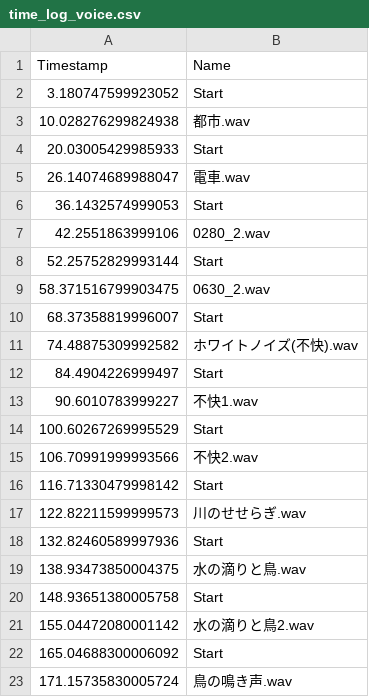
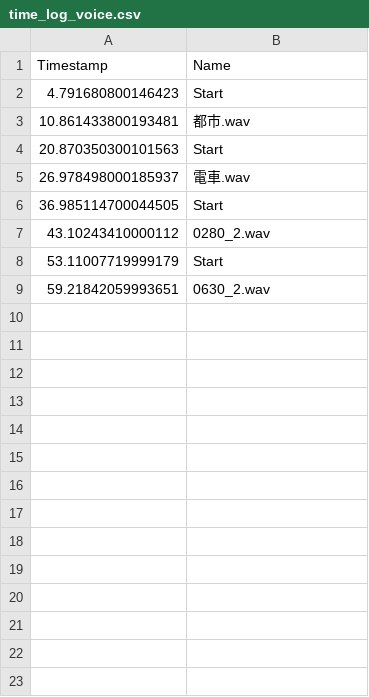
Before and after one commit to wakki-0123/sound_jikken, a CSV file: time_log_voice.csv, drawn as a sheet.

```diff
--- a/time_log_voice.csv
+++ b/time_log_voice.csv
@@ -1,23 +1,9 @@
 Timestamp,Name
-3.180747599923052,Start
-10.028276299824938,都市.wav
-20.03005429985933,Start
-26.14074689988047,電車.wav
-36.1432574999053,Start
-42.2551863999106,0280_2.wav
-52.25752829993144,Start
-58.371516799903475,0630_2.wav
-68.37358819996007,Start
-74.48875309992582,ホワイトノイズ(不快).wav
-84.4904226999497,Start
-90.6010783999227,不快1.wav
-100.60267269995529,Start
-106.70991999993566,不快2.wav
-116.71330479998142,Start
-122.82211599999573,川のせせらぎ.wav
-132.82460589997936,Start
-138.93473850004375,水の滴りと鳥.wav
-148.93651380005758,Start
-155.04472080001142,水の滴りと鳥2.wav
-165.04688300006092,Start
-171.15735830005724,鳥の鳴き声.wav
+4.791680800146423,Start
+10.861433800193481,都市.wav
+20.870350300101563,Start
+26.978498000185937,電車.wav
+36.985114700044505,Start
+43.10243410000112,0280_2.wav
+53.11007719999179,Start
+59.21842059993651,0630_2.wav
```
Also changed, not shown: 1 other file.
